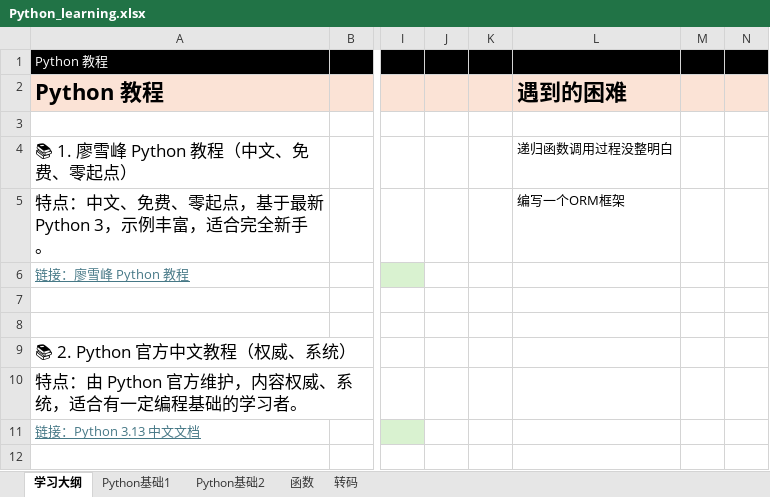
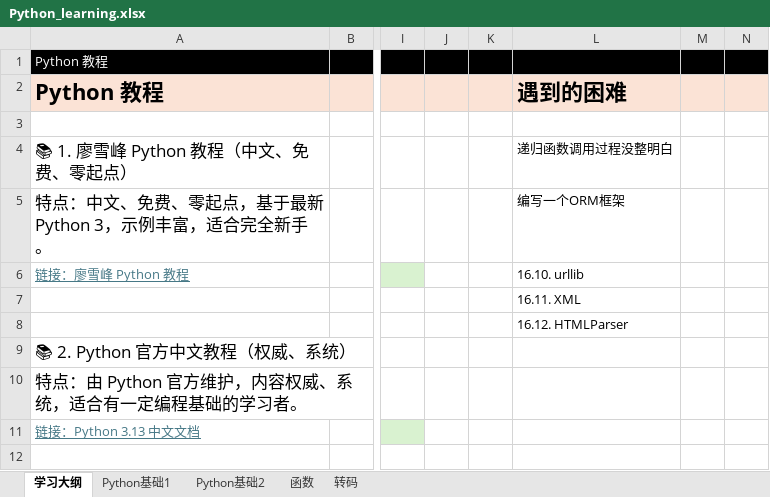
Before and after one commit to suxin-owner/PythonProject, an Excel workbook: Python_learning.xlsx, sheet 学习大纲, drawn as a sheet; only a part is shown, gaps mark what is left out; values as stored, in another font and other column widths than the file's, no borders; the diff names each change by its address in the sheet, - before the commit and + after, or states it on an @@ line.

```diff
--- a/Python_learning.xlsx (sheet 学习大纲)
+++ b/Python_learning.xlsx (sheet 学习大纲)
-L6 (遇到的困难): (empty)
+L6 (遇到的困难): 16.10. urllib
-L7 (遇到的困难): (empty)
+L7 (遇到的困难): 16.11. XML
-L8 (遇到的困难): (empty)
+L8 (遇到的困难): 16.12. HTMLParser
```
Also changed, not shown: sheet Python基础2, sheet 函数, 2 other files.
